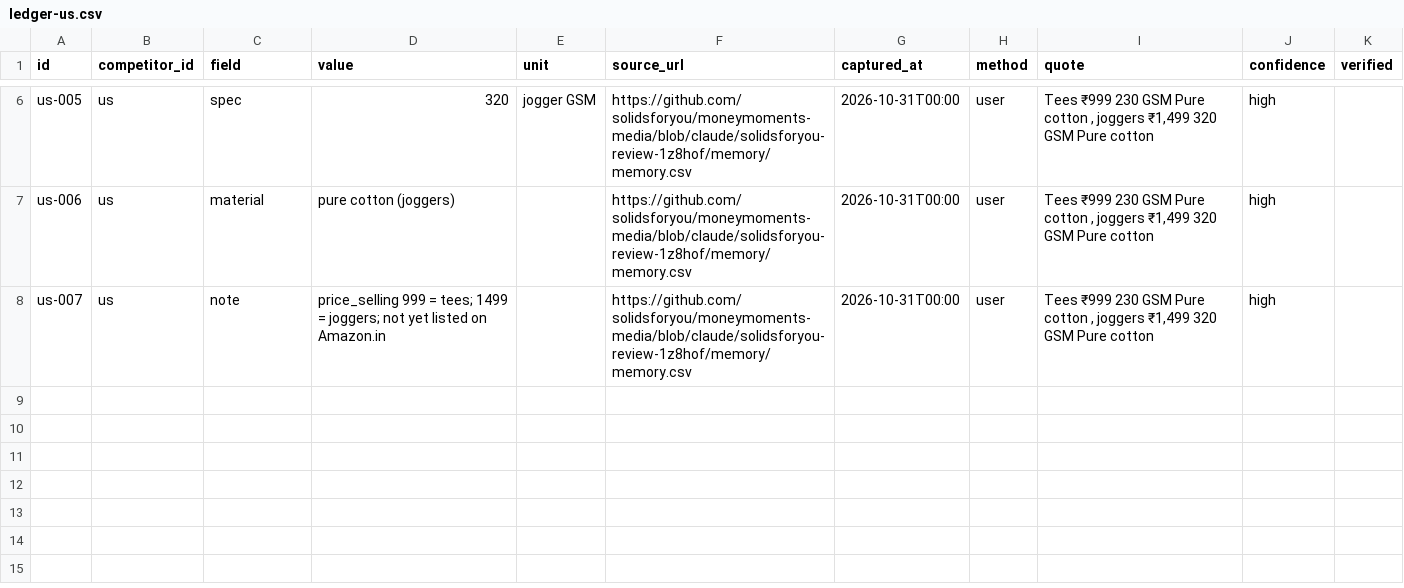
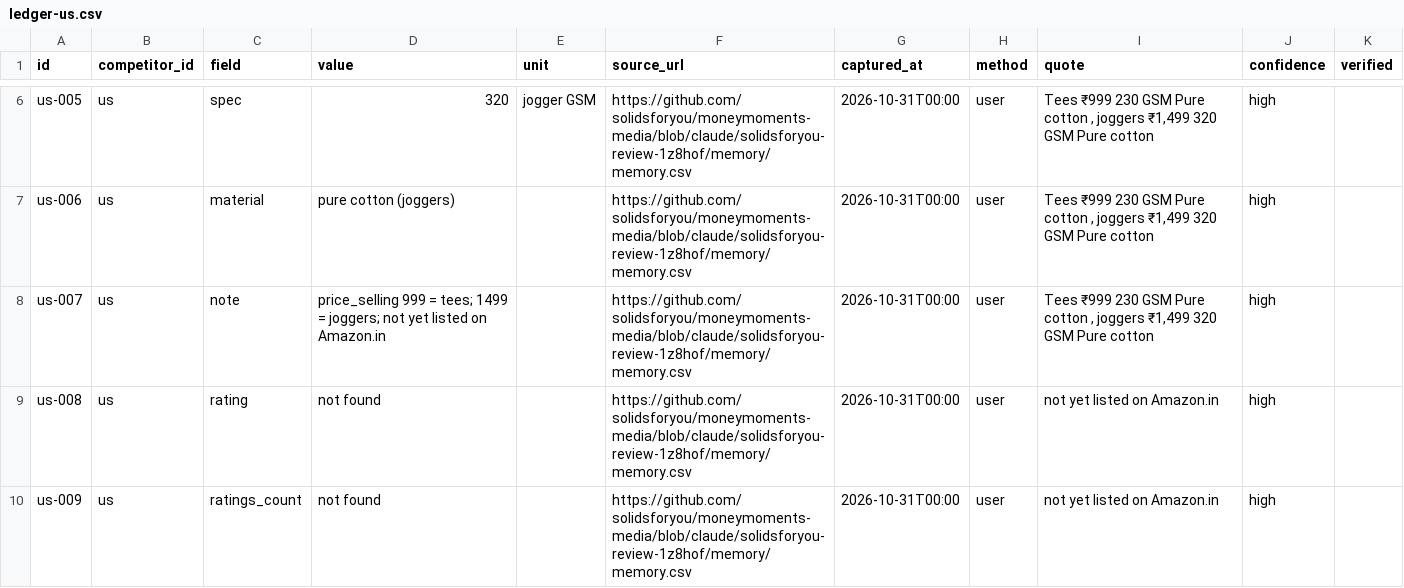
Before and after one commit to solidsforyou/moneymoments-media, a CSV file: research/sfy-amazon-joggers-tees-2026-10-31/parts/merged/ledger-us.csv (was research/sfy-amazon-joggers-tees-2026-10-31/parts/ledger-us.csv), drawn as a sheet; only a part is shown, gaps mark what is left out.

```diff
--- a/research/sfy-amazon-joggers-tees-2026-10-31/parts/ledger-us.csv
+++ b/research/sfy-amazon-joggers-tees-2026-10-31/parts/merged/ledger-us.csv
@@ -8 +8,3 @@ us-006,us,material,pure cotton (joggers),,https://github.com/solidsforyou/moneym
 us-007,us,note,price_selling 999 = tees; 1499 = joggers; not yet listed on Amazon.in,,https://github.com/solidsforyou/moneymoments-media/blob/claude/solidsforyou-review-1z8hof/memory/memory.csv,2026-10-31T00:00,user,"Tees ₹999 230 GSM Pure cotton , joggers ₹1,499 320 GSM Pure cotton",high,
+us-008,us,rating,not found,,https://github.com/solidsforyou/moneymoments-media/blob/claude/solidsforyou-review-1z8hof/memory/memory.csv,2026-10-31T00:00,user,not yet listed on Amazon.in,high,
+us-009,us,ratings_count,not found,,https://github.com/solidsforyou/moneymoments-media/blob/claude/solidsforyou-review-1z8hof/memory/memory.csv,2026-10-31T00:00,user,not yet listed on Amazon.in,high,
```
Also changed, not shown: research/sfy-amazon-joggers-tees-2026-10-31/parts/merged/reviews-c6.csv, 40 other files.
